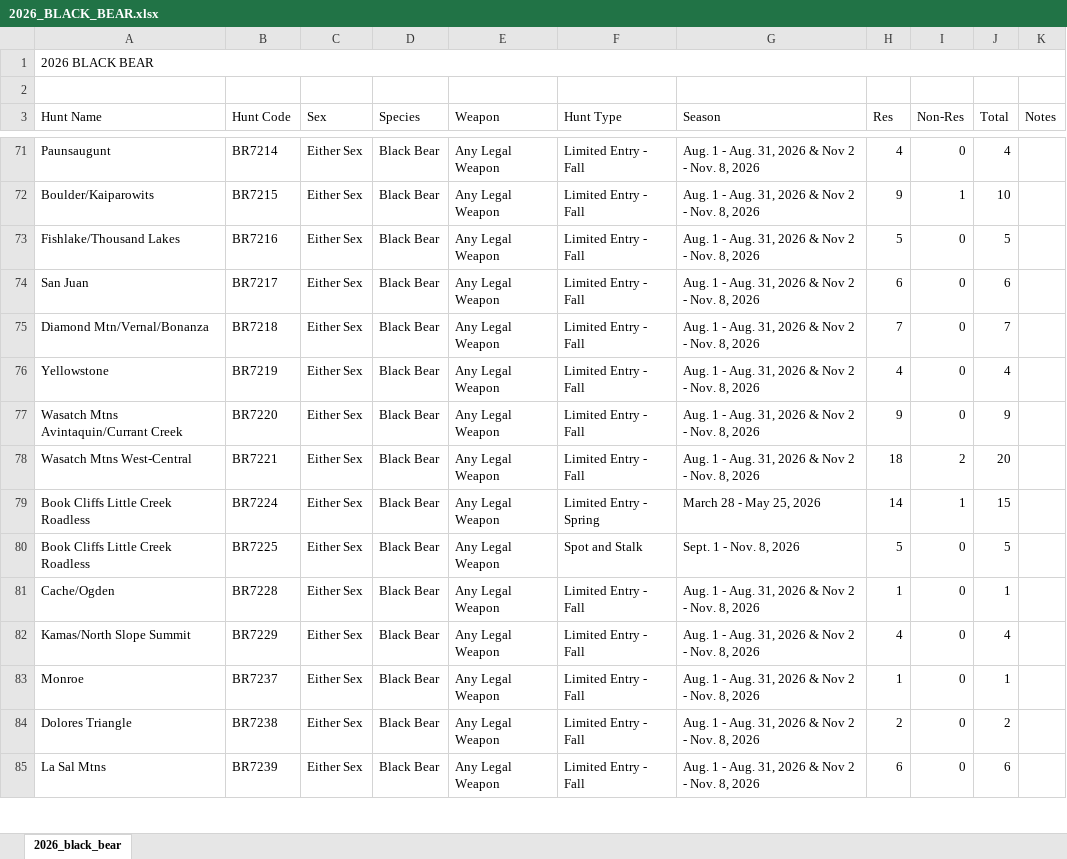
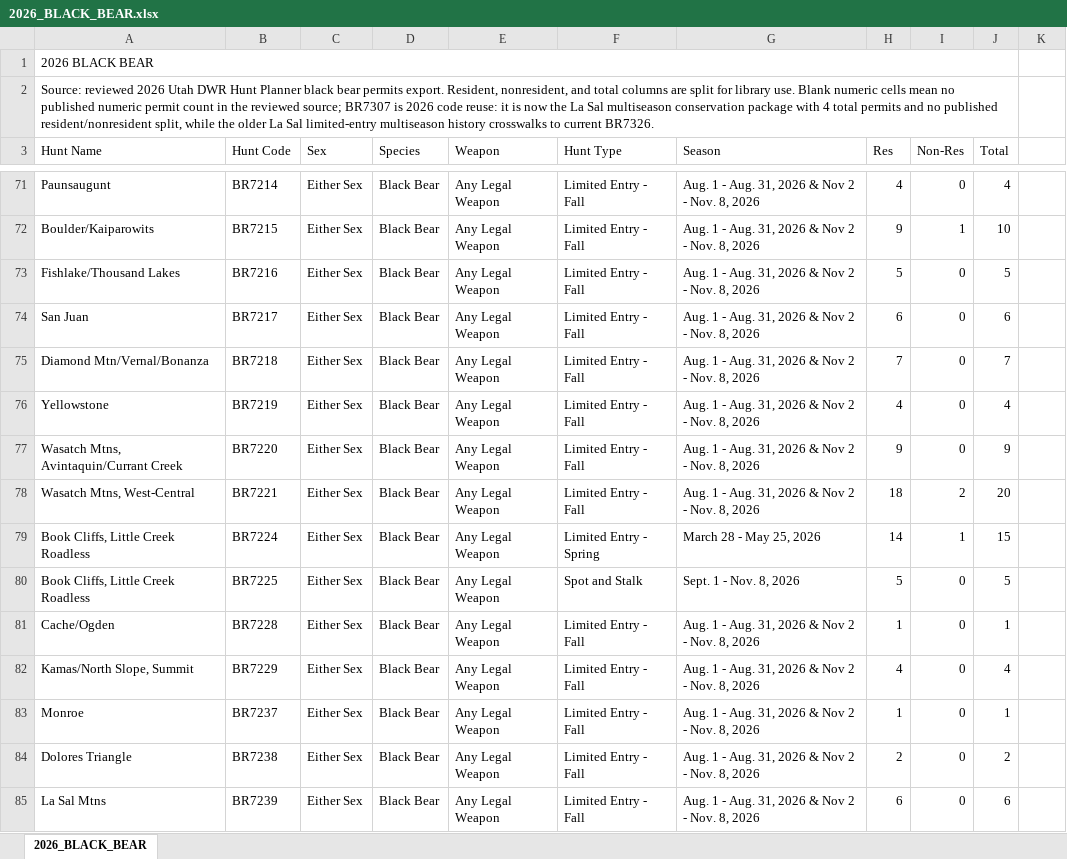
Before and after one commit to UTAHOGA/HUNT-FROM-THE-FRONT, an Excel workbook: processed_data/hard_data_exports/hunt_tables/2026/2026_BLACK_BEAR.xlsx, sheet 2026_BLACK_BEAR, drawn as a sheet; only a part is shown, gaps mark what is left out; values as stored, in another font and other column widths than the file's, no cell formats; table styles not drawn; the diff covers the shown part only; the diff names each change by its address in the sheet, - before the commit and + after, or states it on an @@ line.

Commit message:
Build production black bear library documents

```diff
--- a/processed_data/hard_data_exports/hunt_tables/2026/2026_BLACK_BEAR.xlsx (sheet 2026_BLACK_BEAR)
+++ b/processed_data/hard_data_exports/hunt_tables/2026/2026_BLACK_BEAR.xlsx (sheet 2026_BLACK_BEAR)
-sheet tab: 2026_black_bear
+sheet tab: 2026_BLACK_BEAR
-A1:K1 merged
+A1:J1 merged
-A2 (Hunt Name): (empty)
+A2 (Hunt Name): Source: reviewed 2026 Utah DWR Hunt Planner black bear permits export. Resident, nonresident, and total columns are split for library use. Blank numeric cells mean no published numeric permit count in the reviewed source; BR7307 is 2026 code reuse: it is now the La Sal multiseason conservation package with 4 total permits and no published resident/nonresident split, while the older La Sal limited-entry multiseason history crosswalks to current BR7326.
+A2:J2 merged
-K3: Notes
+K3: (empty)
-A77 (Hunt Name): Wasatch Mtns Avintaquin/Currant Creek
+A77 (Hunt Name): Wasatch Mtns, Avintaquin/Currant Creek
-A78 (Hunt Name): Wasatch Mtns West-Central
+A78 (Hunt Name): Wasatch Mtns, West-Central
-A79:A80 (Hunt Name): Book Cliffs Little Creek Roadless
+A79:A80 (Hunt Name): Book Cliffs, Little Creek Roadless
-A82 (Hunt Name): Kamas/North Slope Summit
+A82 (Hunt Name): Kamas/North Slope, Summit
```
Also changed, not shown: 36 edited cells elsewhere in this sheet, cell formats, 5 other files.
